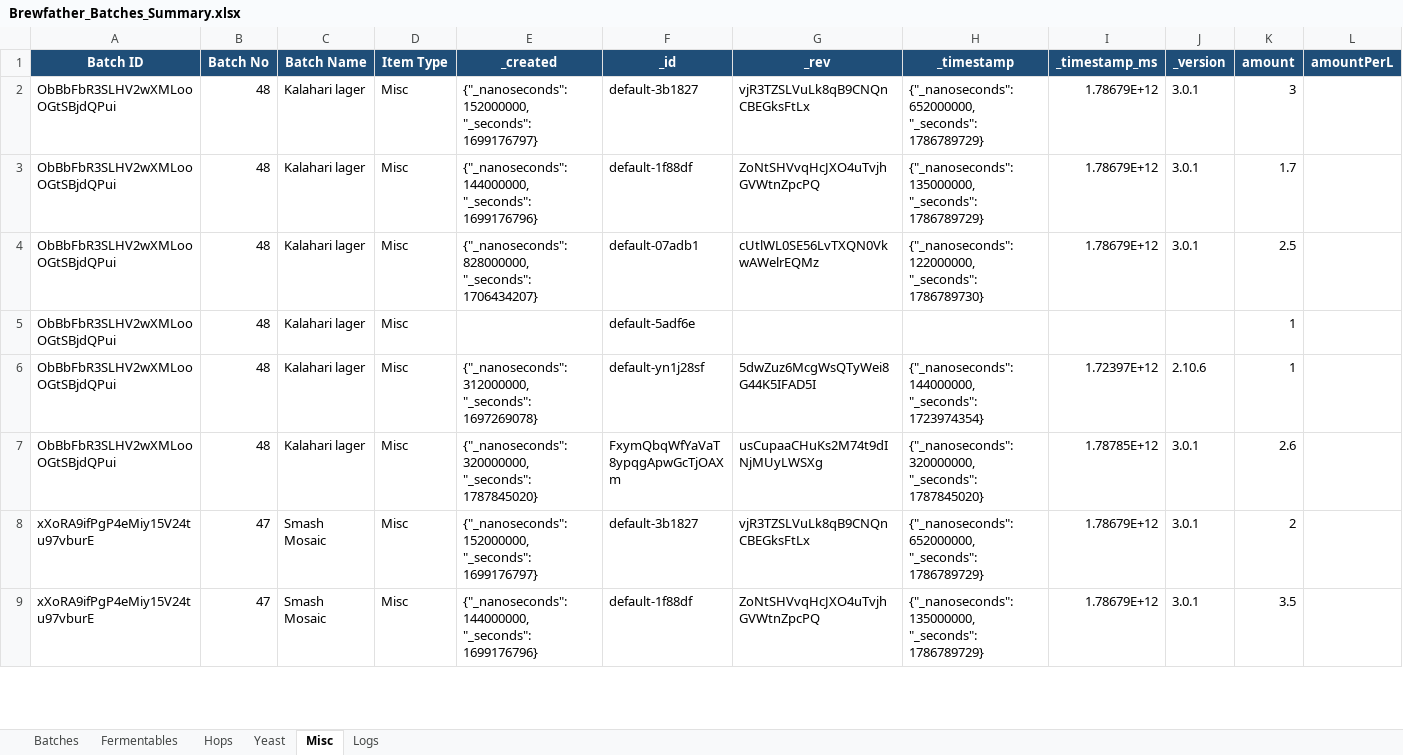
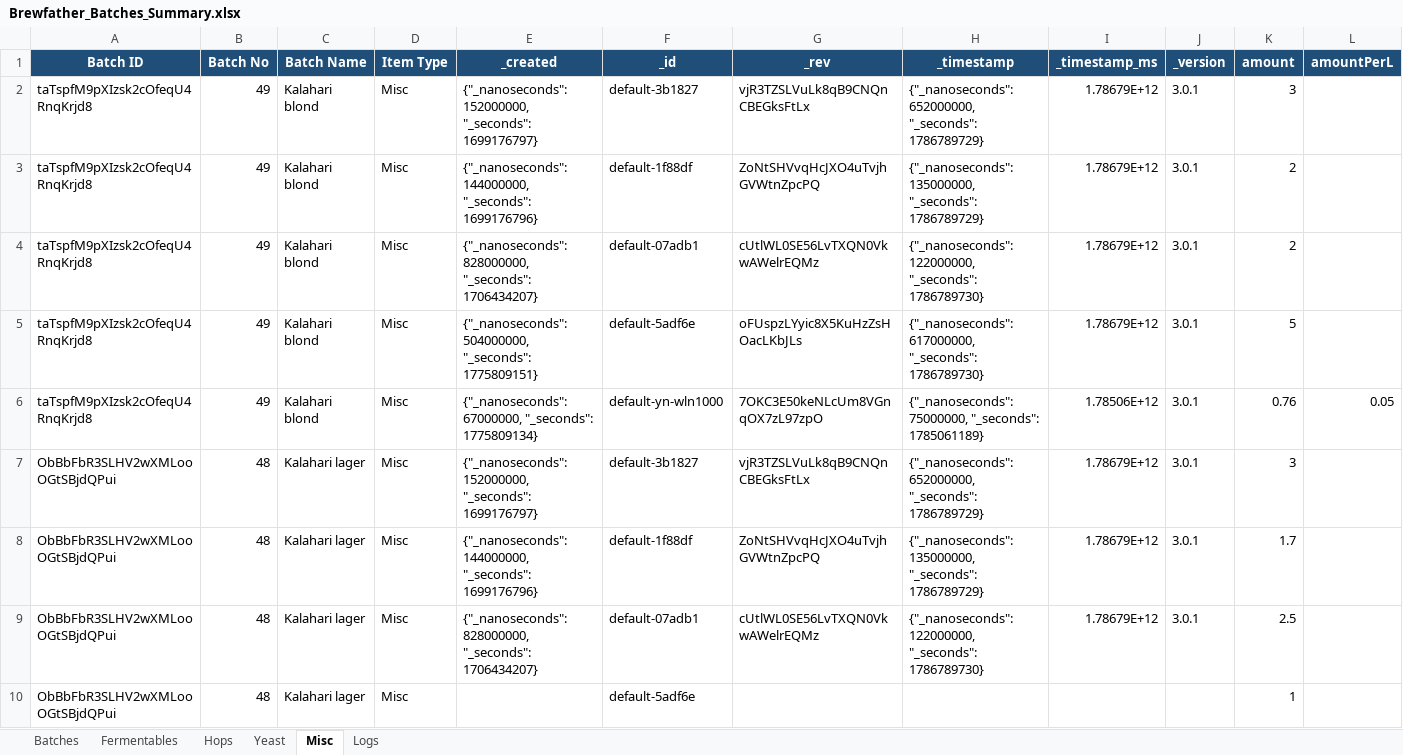
Before and after one commit to Ernstfg/brewfather-master, an Excel workbook: exports/Brewfather_Batches_Summary.xlsx, sheet Misc, drawn as a sheet; only a part is shown; the shorter side is filled out with more unchanged rows; values as stored, in another font and other column widths than the file's, no borders; rows hold the shown columns only; the diff names each change by its address in the sheet, - before the commit and + after, or states it on an @@ line.

```diff
--- a/exports/Brewfather_Batches_Summary.xlsx (sheet Misc)
+++ b/exports/Brewfather_Batches_Summary.xlsx (sheet Misc)
+row 2: taTspfM9pXIzsk2cOfeqU4RnqKrjd8 | 49 | Kalahari blond | Misc | {"_nanoseconds": 152000000, "_seconds": 1699176797} | default-3b1827 | vjR3TZSLVuLk8qB9CNQnCBEGksFtLx | {"_nanoseconds": 652000000, "_seconds": 1786789729} | 1.78679E+12 | 3.0.1 | 3
+row 3: taTspfM9pXIzsk2cOfeqU4RnqKrjd8 | 49 | Kalahari blond | Misc | {"_nanoseconds": 144000000, "_seconds": 1699176796} | default-1f88df | ZoNtSHVvqHcJXO4uTvjhGVWtnZpcPQ | {"_nanoseconds": 135000000, "_seconds": 1786789729} | 1.78679E+12 | 3.0.1 | 2
+row 4: taTspfM9pXIzsk2cOfeqU4RnqKrjd8 | 49 | Kalahari blond | Misc | {"_nanoseconds": 828000000, "_seconds": 1706434207} | default-07adb1 | cUtlWL0SE56LvTXQN0VkwAWelrEQMz | {"_nanoseconds": 122000000, "_seconds": 1786789730} | 1.78679E+12 | 3.0.1 | 2
+row 5: taTspfM9pXIzsk2cOfeqU4RnqKrjd8 | 49 | Kalahari blond | Misc | {"_nanoseconds": 504000000, "_seconds": 1775809151} | default-5adf6e | oFUspzLYyic8X5KuHzZsHOacLKbJLs | {"_nanoseconds": 617000000, "_seconds": 1786789730} | 1.78679E+12 | 3.0.1 | 5
+row 6: taTspfM9pXIzsk2cOfeqU4RnqKrjd8 | 49 | Kalahari blond | Misc | {"_nanoseconds": 67000000, "_seconds": 1775809134} | default-yn-wln1000 | 7OKC3E50keNLcUm8VGnqOX7zL97zpO | {"_nanoseconds": 75000000, "_seconds": 1785061189} | 1.78506E+12 | 3.0.1 | 0.76 | 0.05
```
Also changed, not shown: sheet Fermentables, sheet Hops, sheet Batches, sheet Logs, sheet Yeast, exports/Brewfather_Recipes_Summary.xlsx, 7 other files.
